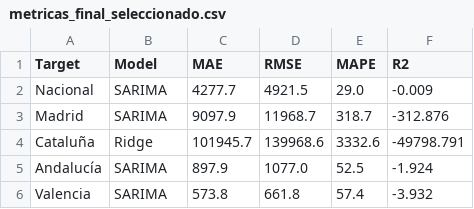
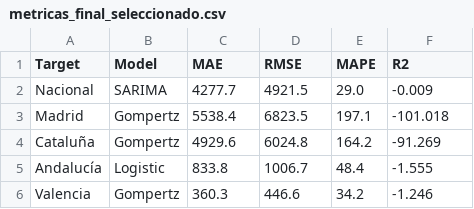
Before and after one commit to albertojrc/repsol-capstone, a CSV file: data/outputs/metricas_final_seleccionado.csv, drawn as a sheet.

```diff
--- a/data/outputs/metricas_final_seleccionado.csv
+++ b/data/outputs/metricas_final_seleccionado.csv
@@ -2,5 +2,5 @@ Target,Model,MAE,RMSE,MAPE,R2
 Nacional,SARIMA,4277.7,4921.5,29.0,-0.009
-Madrid,SARIMA,9097.9,11968.7,318.7,-312.876
-Cataluña,Ridge,101945.7,139968.6,3332.6,-49798.791
-Andalucía,SARIMA,897.9,1077.0,52.5,-1.924
-Valencia,SARIMA,573.8,661.8,57.4,-3.932
+Madrid,Gompertz,5538.4,6823.5,197.1,-101.018
+Cataluña,Gompertz,4929.6,6024.8,164.2,-91.269
+Andalucía,Logistic,833.8,1006.7,48.4,-1.555
+Valencia,Gompertz,360.3,446.6,34.2,-1.246
```
Also changed, not shown: data/outputs/metricas_modelos.csv, data/outputs/model_selection_walkforward.csv, 13 other files.
